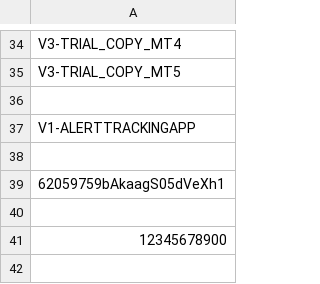
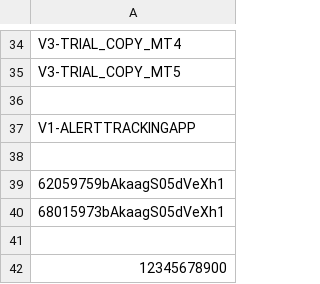
Before and after one commit to infotechniques/infotechniques.github.io, a CSV file: lifetimechecking.csv, drawn as a sheet; only a part is shown, gaps mark what is left out; the diff names each change by its address in the sheet, - before the commit and + after, or states it on an @@ line.

Commit message:
Update lifetimechecking.csv

```diff
--- a/lifetimechecking.csv
+++ b/lifetimechecking.csv
+row 40: 68015973bAkaagS05dVeXh1
```
